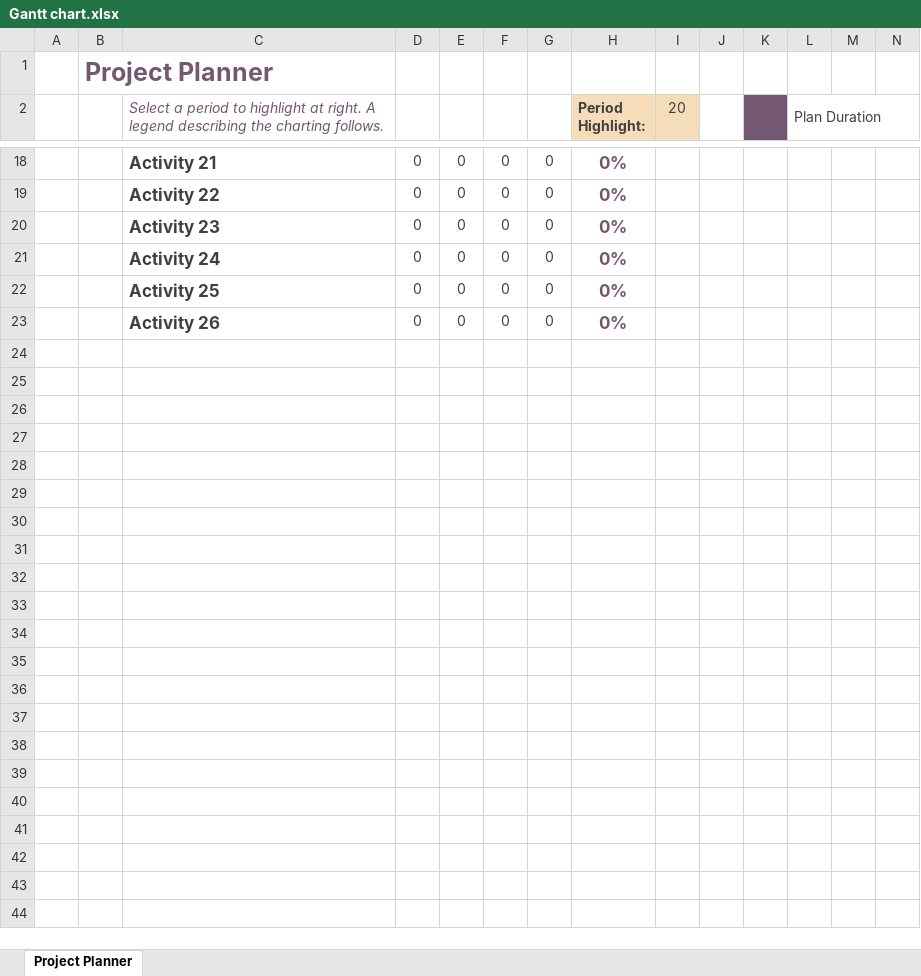
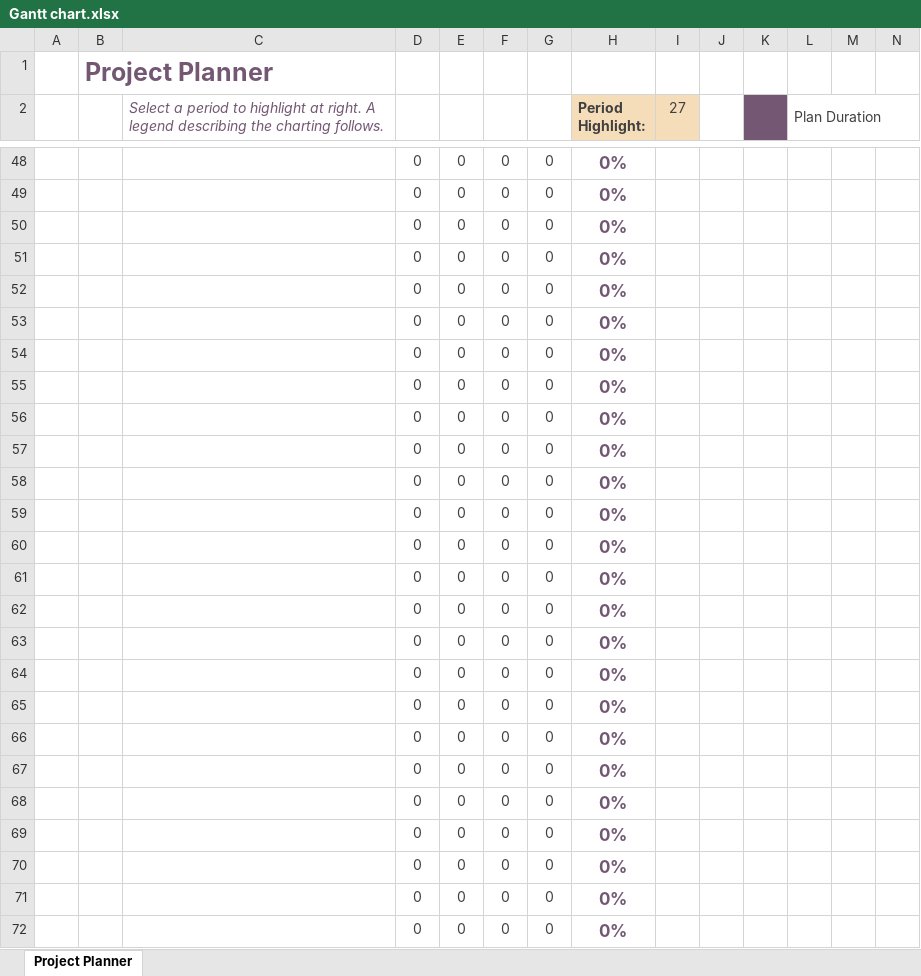
Before and after one commit to gabits17/Mindustry-Add-ons-SE-Project, an Excel workbook: SE202526/Management/Gantt chart.xlsx, sheet Project Planner, drawn as a sheet; only a part is shown, gaps mark what is left out; values as stored, in another font and other column widths than the file's, no borders; conditional formats not drawn; addresses are those after the commit; rows hold the shown columns only; the diff covers the shown part only; the diff names each change by its address in the sheet, - before the commit and + after, or states it on an @@ line.

```diff
--- a/SE202526/Management/Gantt chart.xlsx (sheet Project Planner)
+++ b/SE202526/Management/Gantt chart.xlsx (sheet Project Planner)
-I2: 20
+I2: 27
-C48: Activity 21
+C48: (empty)
-C49: Activity 22
+C49: (empty)
-C50: Activity 23
+C50: (empty)
-C51: Activity 24
+C51: (empty)
-C52: Activity 25
+C52: (empty)
-C53: Activity 26
+C53: (empty)
+row 54:  |  |  | 0 | 0 | 0 | 0 | 0%
+row 55:  |  |  | 0 | 0 | 0 | 0 | 0%
+row 56:  |  |  | 0 | 0 | 0 | 0 | 0%
+row 57:  |  |  | 0 | 0 | 0 | 0 | 0%
+row 58:  |  |  | 0 | 0 | 0 | 0 | 0%
+row 59:  |  |  | 0 | 0 | 0 | 0 | 0%
+row 60:  |  |  | 0 | 0 | 0 | 0 | 0%
+row 61:  |  |  | 0 | 0 | 0 | 0 | 0%
+row 62:  |  |  | 0 | 0 | 0 | 0 | 0%
+row 63:  |  |  | 0 | 0 | 0 | 0 | 0%
+row 64:  |  |  | 0 | 0 | 0 | 0 | 0%
+row 65:  |  |  | 0 | 0 | 0 | 0 | 0%
+row 66:  |  |  | 0 | 0 | 0 | 0 | 0%
+row 67:  |  |  | 0 | 0 | 0 | 0 | 0%
+row 68:  |  |  | 0 | 0 | 0 | 0 | 0%
+row 69:  |  |  | 0 | 0 | 0 | 0 | 0%
+row 70:  |  |  | 0 | 0 | 0 | 0 | 0%
+row 71:  |  |  | 0 | 0 | 0 | 0 | 0%
+row 72:  |  |  | 0 | 0 | 0 | 0 | 0%
```
Also changed, not shown: 30 added rows and 4 edited cells elsewhere in this sheet, SE202526/Management/Work_Breakdown_Structure.xlsx, 7 other files.
